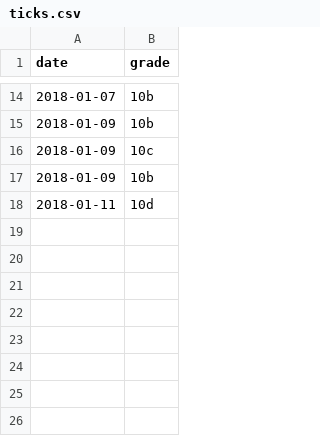
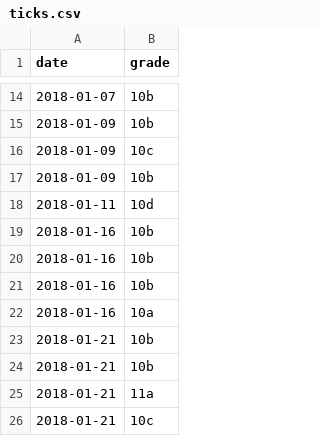
Before and after one commit to srosanba/horst-pyramid, a CSV file: ticks.csv, drawn as a sheet; only a part is shown, gaps mark what is left out.

```diff
--- a/ticks.csv
+++ b/ticks.csv
@@ -18 +18,9 @@ date,grade
 2018-01-11,10d
+2018-01-16,10b
+2018-01-16,10b
+2018-01-16,10b
+2018-01-16,10a
+2018-01-21,10b
+2018-01-21,10b
+2018-01-21,11a
+2018-01-21,10c
```
Also changed, not shown: 5 other files.
